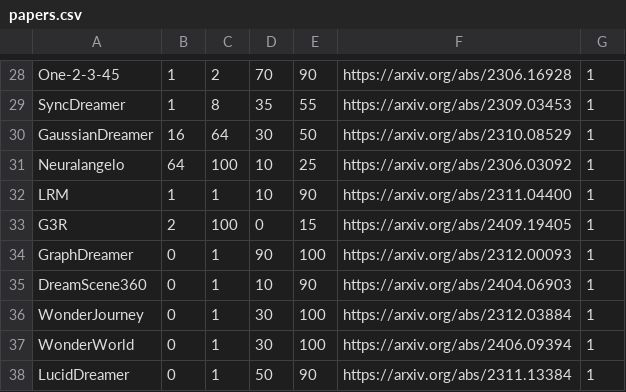
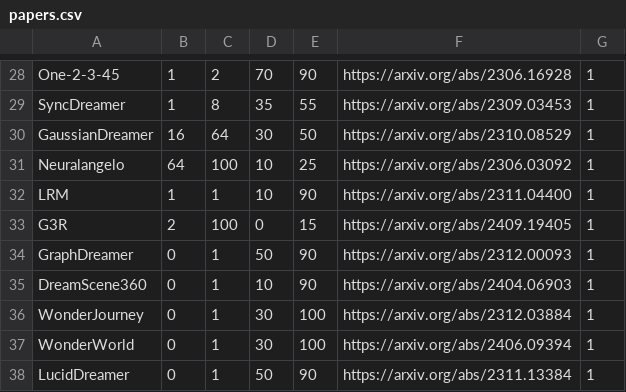
Before and after one commit to scenecomp/scenecomp.github.io, a CSV file: papers.csv, drawn as a sheet; only a part is shown, gaps mark what is left out.

```diff
--- a/papers.csv
+++ b/papers.csv
@@ -33,3 +33,3 @@ LRM,1,1,10,90,https://arxiv.org/abs/2311.04400,1
 G3R,2,100,0,15,https://arxiv.org/abs/2409.19405,1
-GraphDreamer,0,1,90,100,https://arxiv.org/abs/2312.00093,1
+GraphDreamer,0,1,50,90,https://arxiv.org/abs/2312.00093,1
 DreamScene360,0,1,10,90,https://arxiv.org/abs/2404.06903,1
```
Also changed, not shown: 1 other file.
